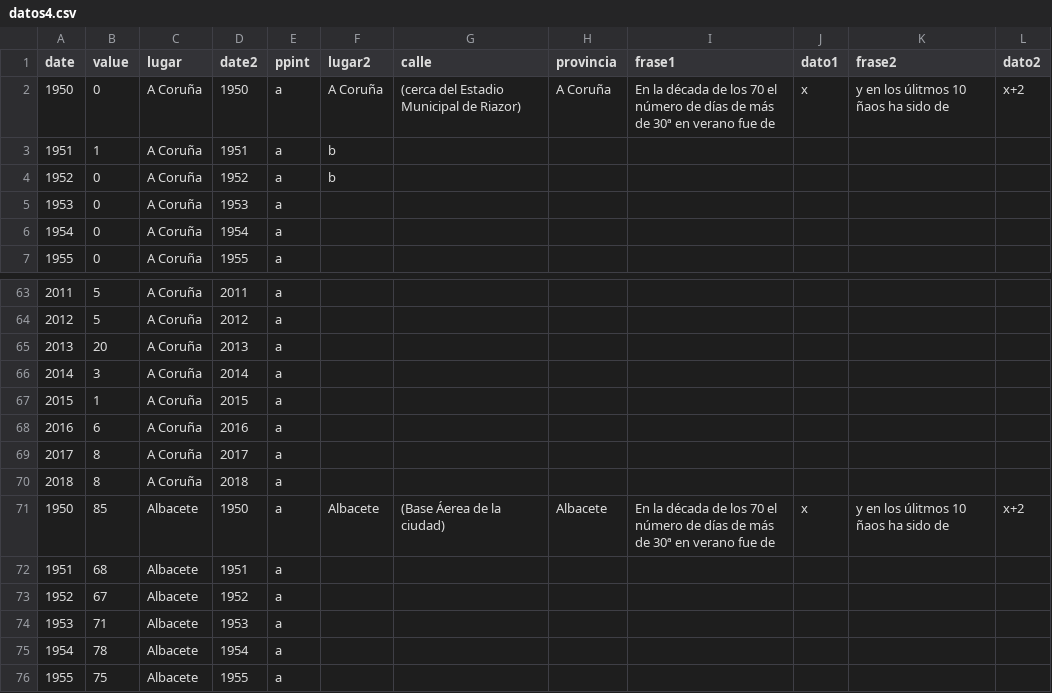
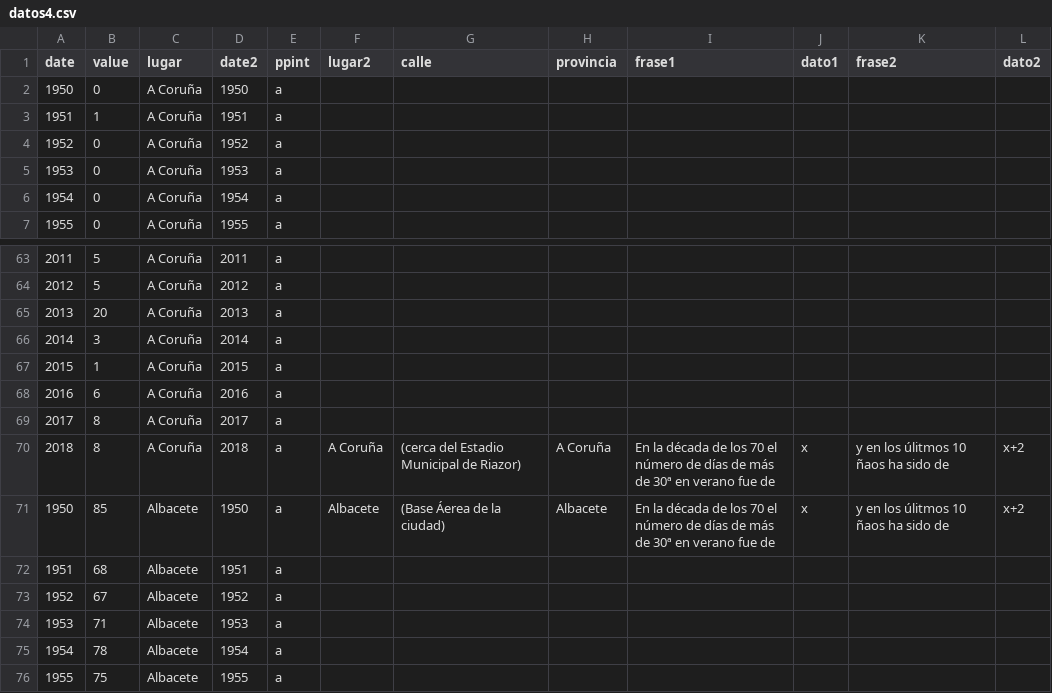
Before and after one commit to VangData/prova, a CSV file: datos4.csv, drawn as a sheet; only a part is shown, gaps mark what is left out.

Commit message:
Update datos4.csv

```diff
--- a/datos4.csv
+++ b/datos4.csv
@@ -1,5 +1,5 @@
 date,value,lugar,date2,ppint,lugar2,calle,provincia,frase1,dato1,frase2,dato2
-1950,0,A Coruña,1950,a,A Coruña,(cerca del Estadio Municipal de Riazor),A Coruña,En la década de los 70 el número de días de más de 30ª en verano fue de,x,y en los úlitmos 10 ñaos ha sido de,x+2
-1951,1,A Coruña,1951,a,b, , , , , ,
-1952,0,A Coruña,1952,a,b , , , , , ,
+1950,0,A Coruña,1950,a, , , , , , ,
+1951,1,A Coruña,1951,a, , , , , , ,
+1952,0,A Coruña,1952,a, , , , , , ,
 1953,0,A Coruña,1953,a, , , , , , ,
@@ -69,3 +69,3 @@ date,value,lugar,date2,ppint,lugar2,calle,provincia,frase1,dato1,frase2,dato2
 2017,8,A Coruña,2017,a, , , , , , ,
-2018,8,A Coruña,2018,a, , , , , , ,
+2018,8,A Coruña,2018,a,A Coruña,(cerca del Estadio Municipal de Riazor),A Coruña,En la década de los 70 el número de días de más de 30ª en verano fue de,x,y en los úlitmos 10 ñaos ha sido de,x+2
 1950,85,Albacete,1950,a,Albacete,(Base Áerea de la ciudad),Albacete,En la década de los 70 el número de días de más de 30ª en verano fue de,x,y en los úlitmos 10 ñaos ha sido de,x+2
```
